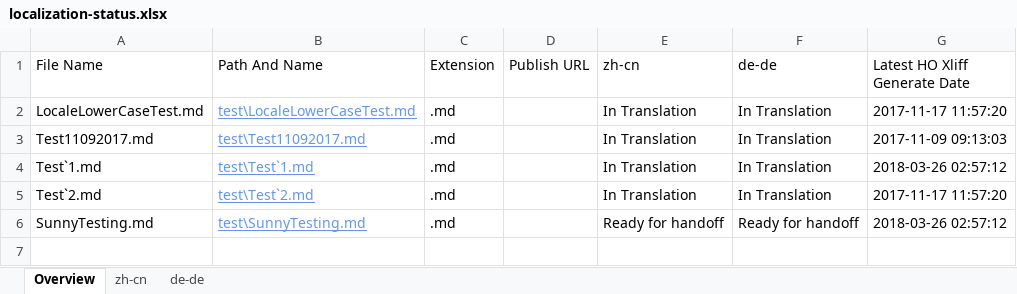
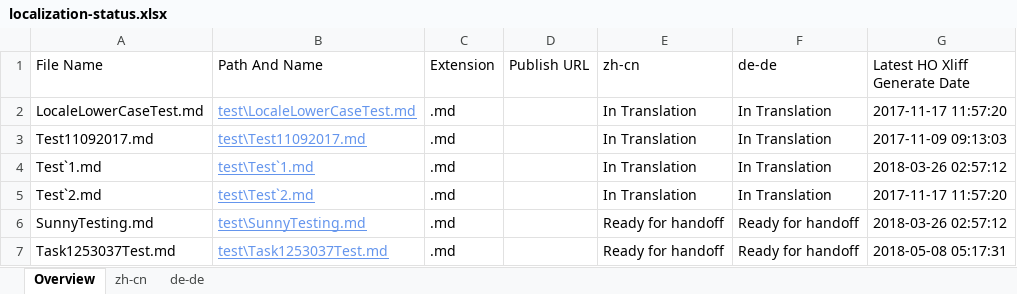
Before and after one commit to OpenLocalizationTestOrg/LocaleLowerCaseTest.handback, an Excel workbook: ol-handback/OpenLocalizationTestOrg/LocaleLowerCaseTest/master/localization-status.xlsx, sheet Overview, drawn as a sheet; values as stored, in another font and other column widths than the file's, no borders; table styles not drawn; the diff names each change by its address in the sheet, - before the commit and + after, or states it on an @@ line.

Commit message:
Generate Report for Handoff

```diff
--- a/ol-handback/OpenLocalizationTestOrg/LocaleLowerCaseTest/master/localization-status.xlsx (sheet Overview)
+++ b/ol-handback/OpenLocalizationTestOrg/LocaleLowerCaseTest/master/localization-status.xlsx (sheet Overview)
+row 7: Task1253037Test.md | test\Task1253037Test.md | .md |  | Ready for handoff | Ready for handoff | 2018-05-08 05:17:31
```
Also changed, not shown: sheet de-de, sheet zh-cn.
